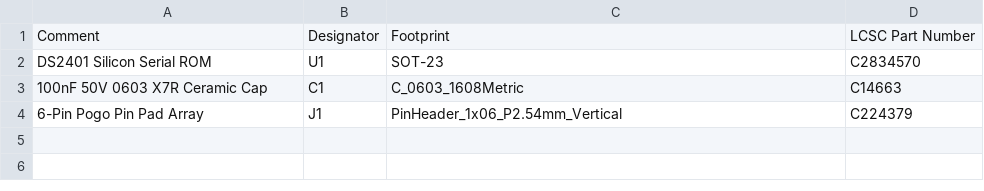
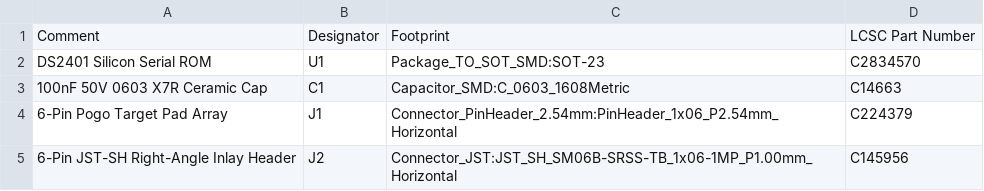
Before and after one commit to schmidtmt/openmotorbridge, a CSV file: hardware/jlcpcb_bom_cpl/BOM_Cartridge_JLCPCB.csv, drawn as a sheet.

```diff
--- a/hardware/jlcpcb_bom_cpl/BOM_Cartridge_JLCPCB.csv
+++ b/hardware/jlcpcb_bom_cpl/BOM_Cartridge_JLCPCB.csv
@@ -1,4 +1,5 @@
 Comment,Designator,Footprint,LCSC Part Number
-DS2401 Silicon Serial ROM,U1,SOT-23,C2834570
-100nF 50V 0603 X7R Ceramic Cap,C1,C_0603_1608Metric,C14663
-6-Pin Pogo Pin Pad Array,J1,PinHeader_1x06_P2.54mm_Vertical,C224379
+DS2401 Silicon Serial ROM,U1,Package_TO_SOT_SMD:SOT-23,C2834570
+100nF 50V 0603 X7R Ceramic Cap,C1,Capacitor_SMD:C_0603_1608Metric,C14663
+6-Pin Pogo Target Pad Array,J1,Connector_PinHeader_2.54mm:PinHeader_1x06_P2.54mm_Horizontal,C224379
+6-Pin JST-SH Right-Angle Inlay Header,J2,Connector_JST:JST_SH_SM06B-SRSS-TB_1x06-1MP_P1.00mm_Horizontal,C145956
```
Also changed, not shown: hardware/jlcpcb_bom_cpl/BOM_Rear_Pod3_JLCPCB.csv, hardware/jlcpcb_bom_cpl/CPL_Rear_Pod3_JLCPCB.csv, 15 other files.
